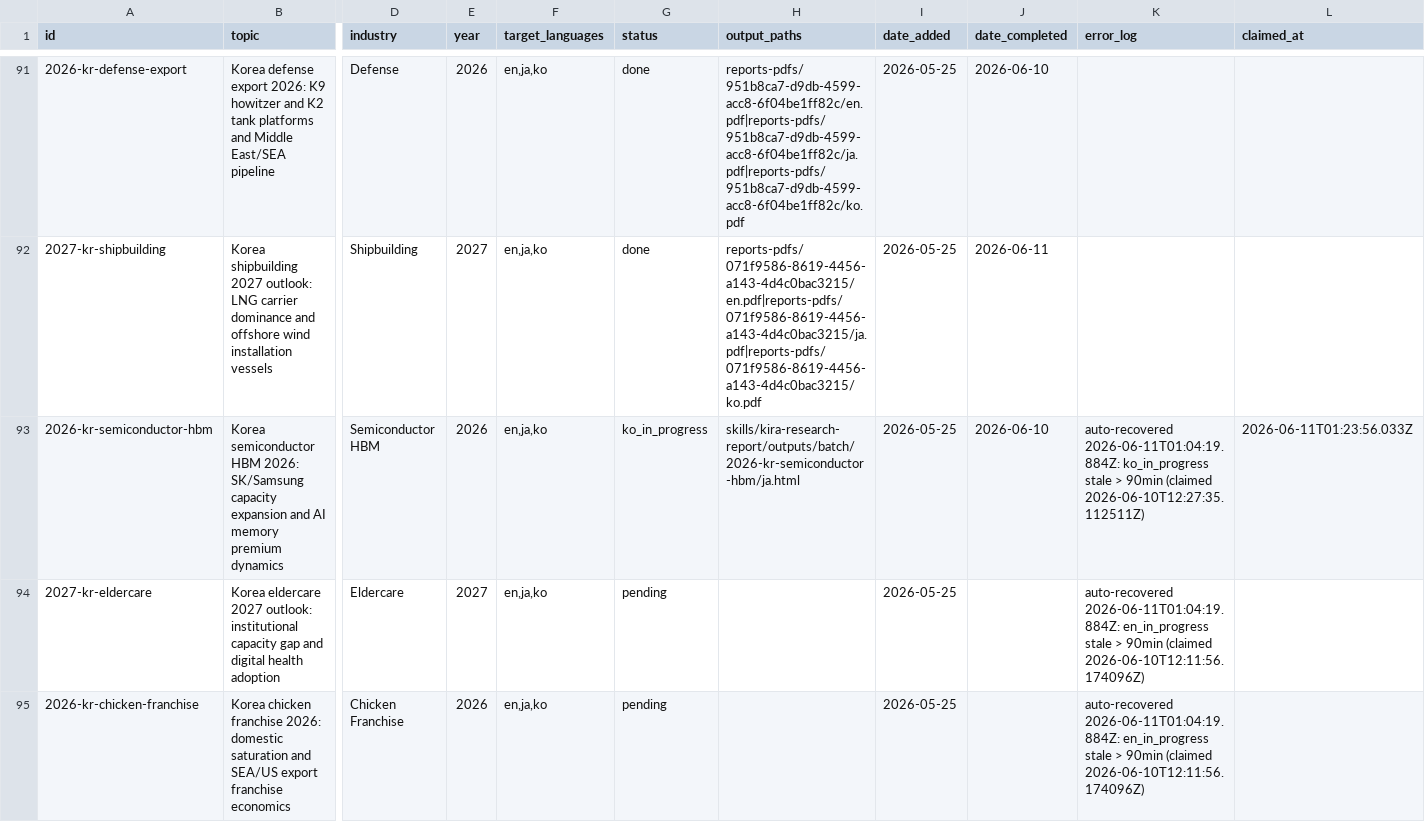
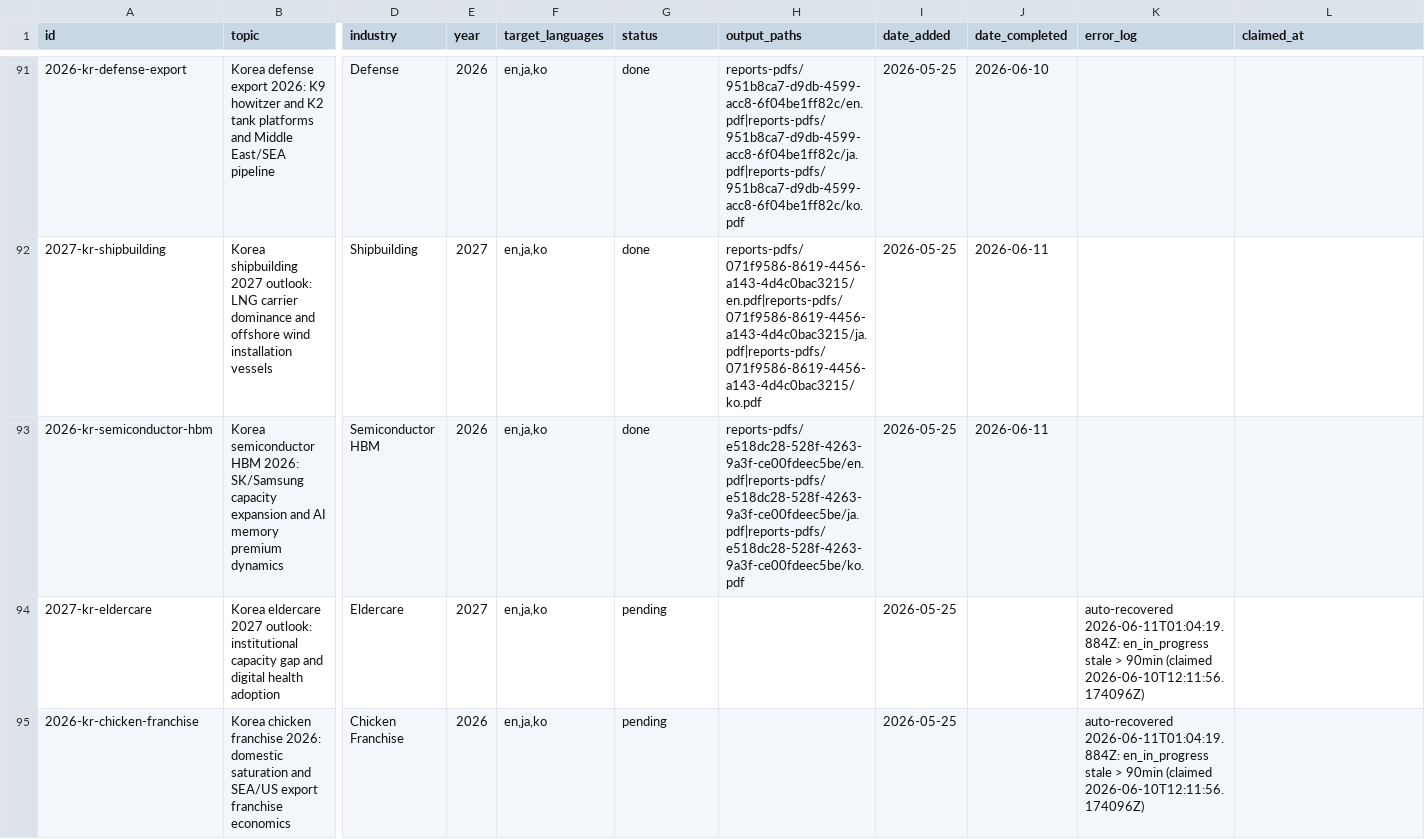
Before and after one commit to henryvn2004-arch/kira-research, a CSV file: data/report_queue.csv, drawn as a sheet; only a part is shown, gaps mark what is left out; the diff names each change by its address in the sheet, - before the commit and + after, or states it on an @@ line.

Commit message:
batch: complete 2026-kr-semiconductor-hbm (EN+JA+KO, published)

```diff
--- a/data/report_queue.csv
+++ b/data/report_queue.csv
-G93 (status): ko_in_progress
+G93 (status): done
-H93 (output_paths): skills/kira-research-report/outputs/batch/2026-kr-semiconductor-hbm/ja.html
+H93 (output_paths): reports-pdfs/e518dc28-528f-4263-9a3f-ce00fdeec5be/en.pdf|reports-pdfs/e518dc28-528f-4263-9a3f-ce00fdeec5be/ja.pdf|reports-pdfs/e518dc28-528f-4263-9a3f-ce00fdeec5be/ko.pdf
-J93 (date_completed): 2026-06-10
+J93 (date_completed): 2026-06-11
-K93 (error_log): auto-recovered 2026-06-11T01:04:19.884Z: ko_in_progress stale > 90min (claimed 2026-06-10T12:27:35.112511Z)
+K93 (error_log): (empty)
-L93 (claimed_at): 2026-06-11T01:23:56.033Z
+L93 (claimed_at): (empty)
```
Also changed, not shown: 1 other file.
